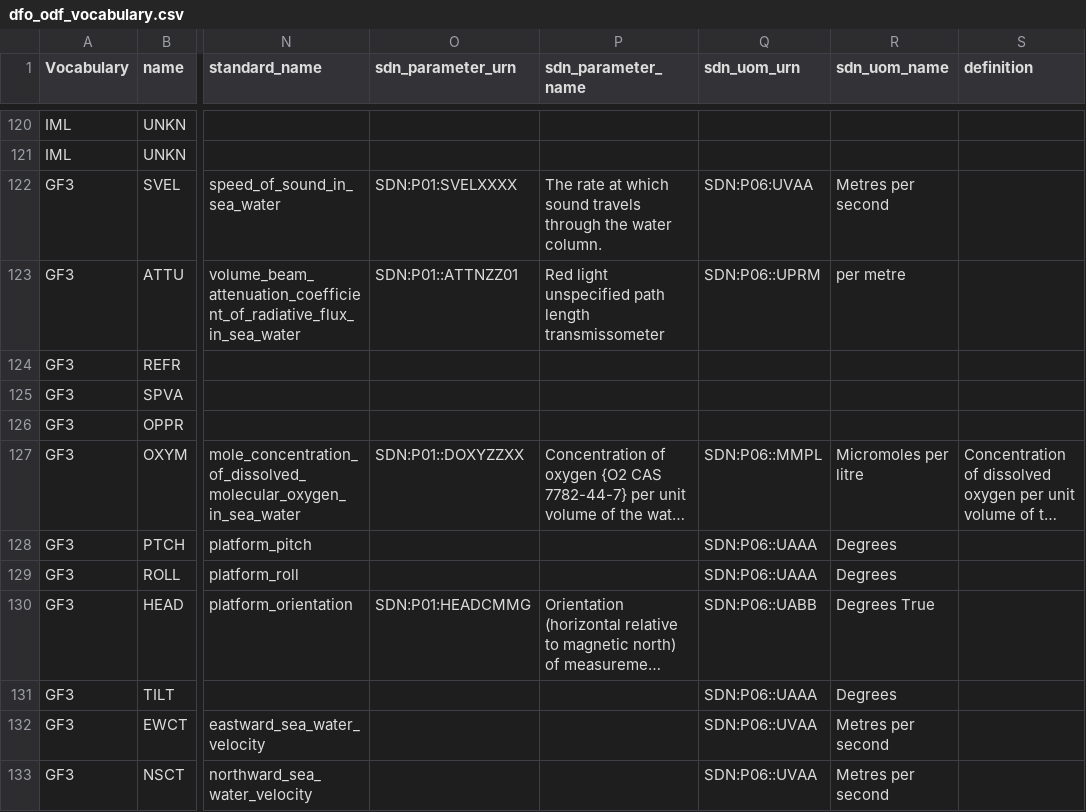
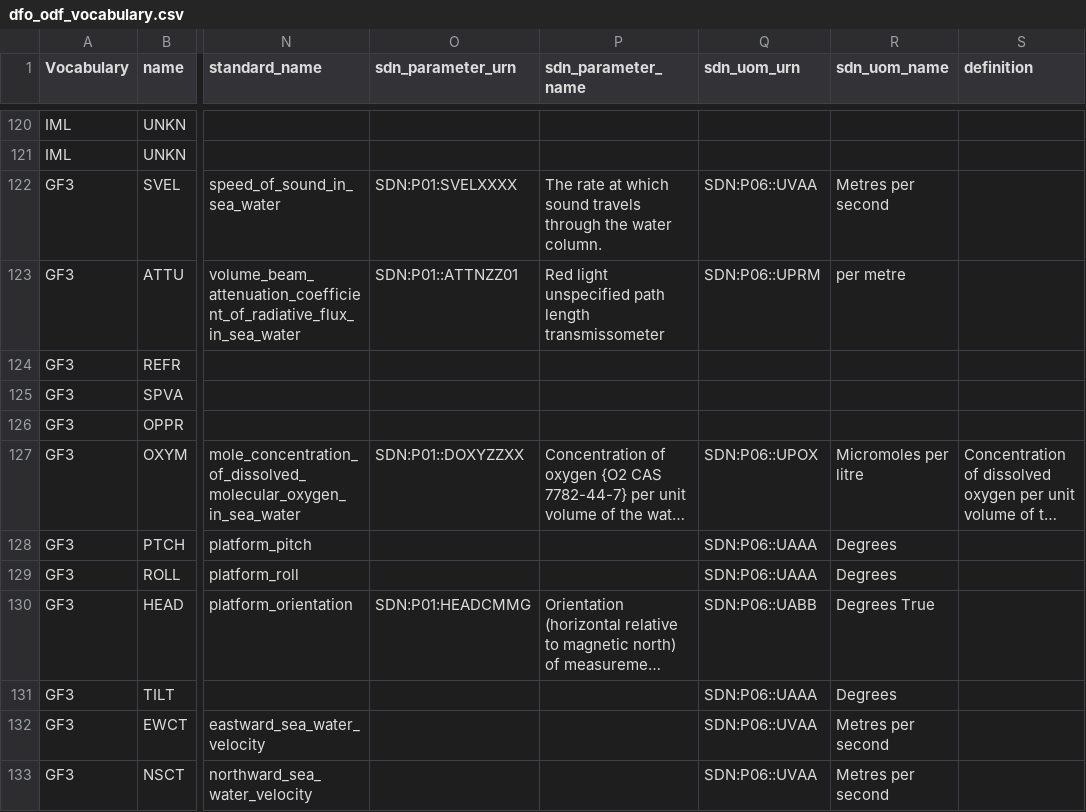
Before and after one commit to cioos-siooc/ocean-data-parser, a CSV file: ocean_data_parser/vocabularies/dfo_odf_vocabulary.csv, drawn as a sheet; only a part is shown, gaps mark what is left out; long unchanged cells end in …; the diff names each change by its address in the sheet, - before the commit and + after, or states it on an @@ line.

Commit message:
fix sdn_uom_urn check and some vocabularies

```diff
--- a/ocean_data_parser/vocabularies/dfo_odf_vocabulary.csv
+++ b/ocean_data_parser/vocabularies/dfo_odf_vocabulary.csv
-Q122 (sdn_uom_urn): SDN:P06:UVAA
+Q122 (sdn_uom_urn): SDN:P06::UVAA
-Q127 (sdn_uom_urn): SDN:P06::MMPL
+Q127 (sdn_uom_urn): SDN:P06::UPOX
```
Also changed, not shown: 1 other file.
